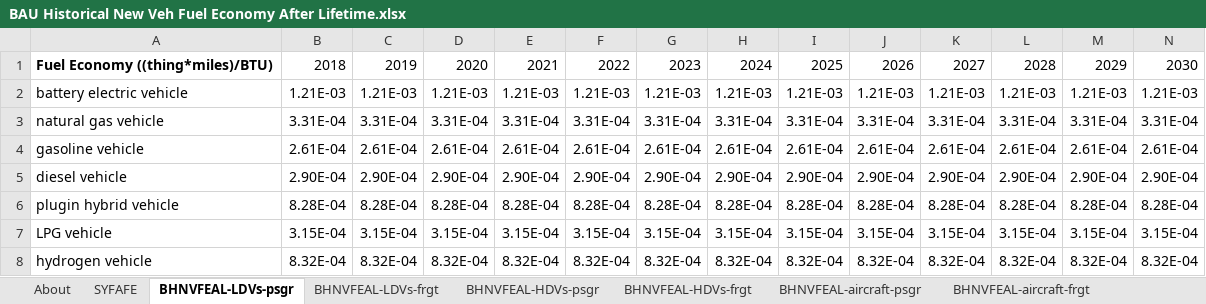
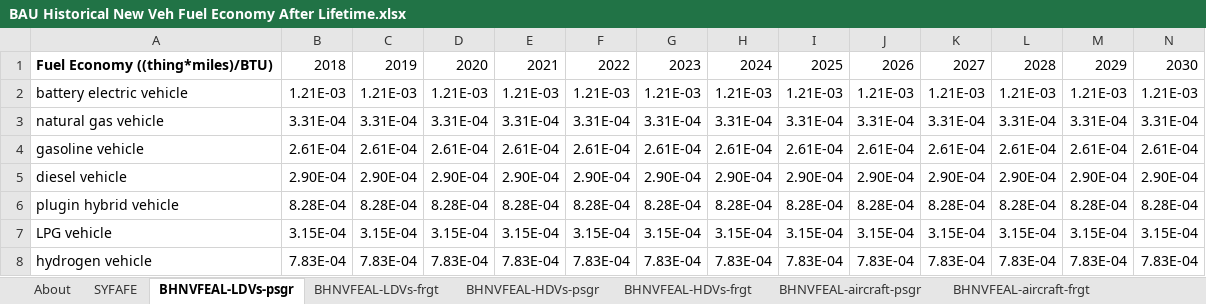
Before and after one commit to EnergyInnovation/eps-virginia, an Excel workbook: InputData/trans/BHNVFEAL/BAU Historical New Veh Fuel Economy After Lifetime.xlsx, sheet BHNVFEAL-LDVs-psgr, drawn as a sheet; only a part is shown; values as stored, in another font and other column widths than the file's, no borders; removed rows and columns are numbered as before the commit, all else as after; rows hold the shown columns only; the diff names each change by its address in the sheet, - before the commit and + after, or states it on an @@ line.

```diff
--- a/InputData/trans/BHNVFEAL/BAU Historical New Veh Fuel Economy After Lifetime.xlsx (sheet BHNVFEAL-LDVs-psgr)
+++ b/InputData/trans/BHNVFEAL/BAU Historical New Veh Fuel Economy After Lifetime.xlsx (sheet BHNVFEAL-LDVs-psgr)
-row 8: hydrogen vehicle | 8.32E-04 | 8.32E-04 | 8.32E-04 | 8.32E-04 | 8.32E-04 | 8.32E-04 | 8.32E-04 | 8.32E-04 | 8.32E-04 | 8.32E-04 | 8.32E-04 | 8.32E-04 | 8.32E-04
+row 8: hydrogen vehicle | 7.83E-04 | 7.83E-04 | 7.83E-04 | 7.83E-04 | 7.83E-04 | 7.83E-04 | 7.83E-04 | 7.83E-04 | 7.83E-04 | 7.83E-04 | 7.83E-04 | 7.83E-04 | 7.83E-04
```
Also changed, not shown: sheet BHNVFEAL-HDVs-frgt, sheet SYFAFE, InputData/trans/AVLo/Avg Vehicle Loading.xlsx, InputData/trans/BESP/BAU EV Subsidy Perc.xlsx, 57 other files.
